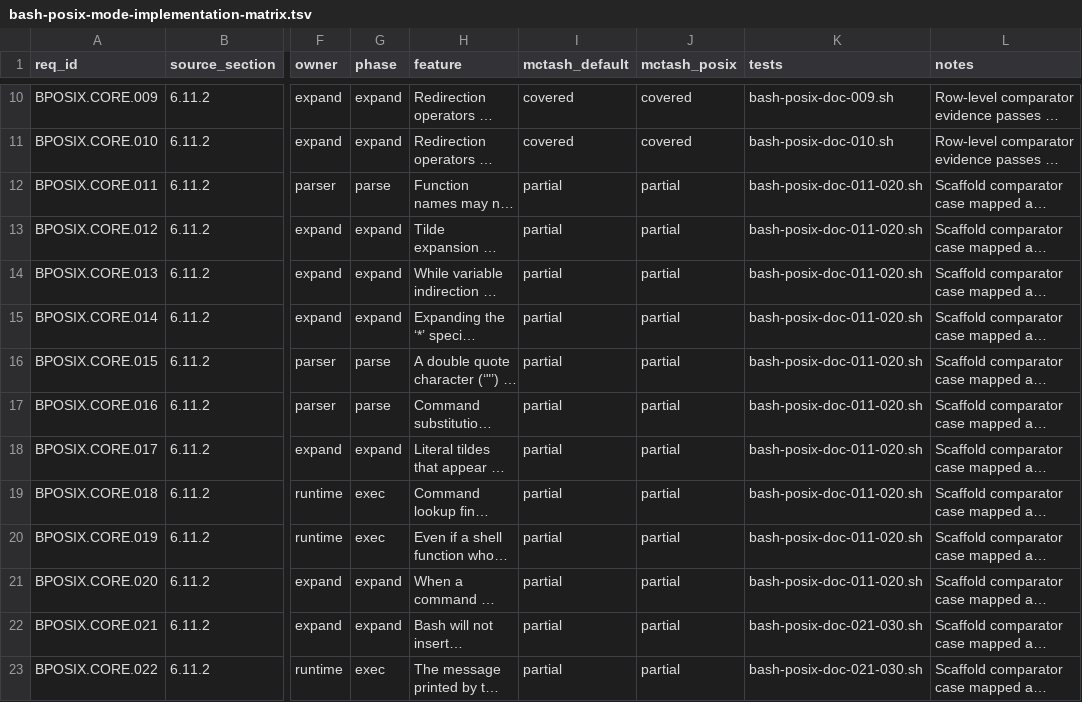
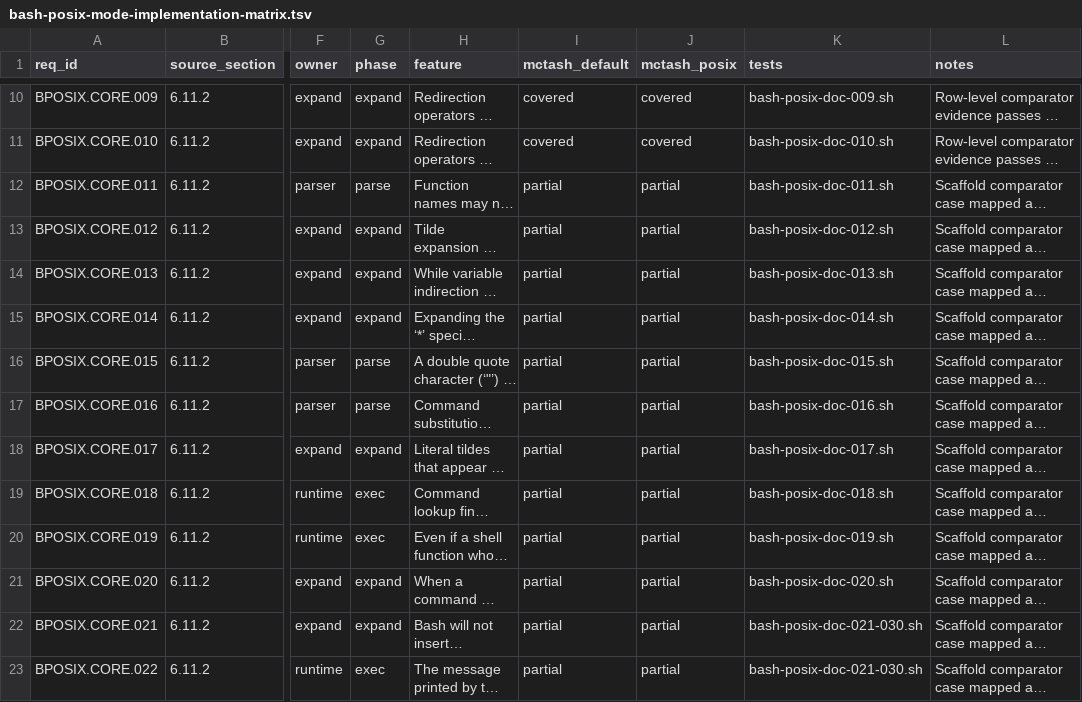
Before and after one commit to samliddicott/mcpash, a TSV file: docs/specs/bash-posix-mode-implementation-matrix.tsv, drawn as a sheet; only a part is shown, gaps mark what is left out; long unchanged cells end in …; the diff names each change by its address in the sheet, - before the commit and + after, or states it on an @@ line.

Commit message:
Replace POSIX doc 11-20 scaffold with row-specific comparator tests

```diff
--- a/docs/specs/bash-posix-mode-implementation-matrix.tsv
+++ b/docs/specs/bash-posix-mode-implementation-matrix.tsv
-K12 (tests): bash-posix-doc-011-020.sh
+K12 (tests): bash-posix-doc-011.sh
-K13 (tests): bash-posix-doc-011-020.sh
+K13 (tests): bash-posix-doc-012.sh
-K14 (tests): bash-posix-doc-011-020.sh
+K14 (tests): bash-posix-doc-013.sh
-K15 (tests): bash-posix-doc-011-020.sh
+K15 (tests): bash-posix-doc-014.sh
-K16 (tests): bash-posix-doc-011-020.sh
+K16 (tests): bash-posix-doc-015.sh
-K17 (tests): bash-posix-doc-011-020.sh
+K17 (tests): bash-posix-doc-016.sh
-K18 (tests): bash-posix-doc-011-020.sh
+K18 (tests): bash-posix-doc-017.sh
-K19 (tests): bash-posix-doc-011-020.sh
+K19 (tests): bash-posix-doc-018.sh
-K20 (tests): bash-posix-doc-011-020.sh
+K20 (tests): bash-posix-doc-019.sh
-K21 (tests): bash-posix-doc-011-020.sh
+K21 (tests): bash-posix-doc-020.sh
```
Also changed, not shown: 12 other files.
